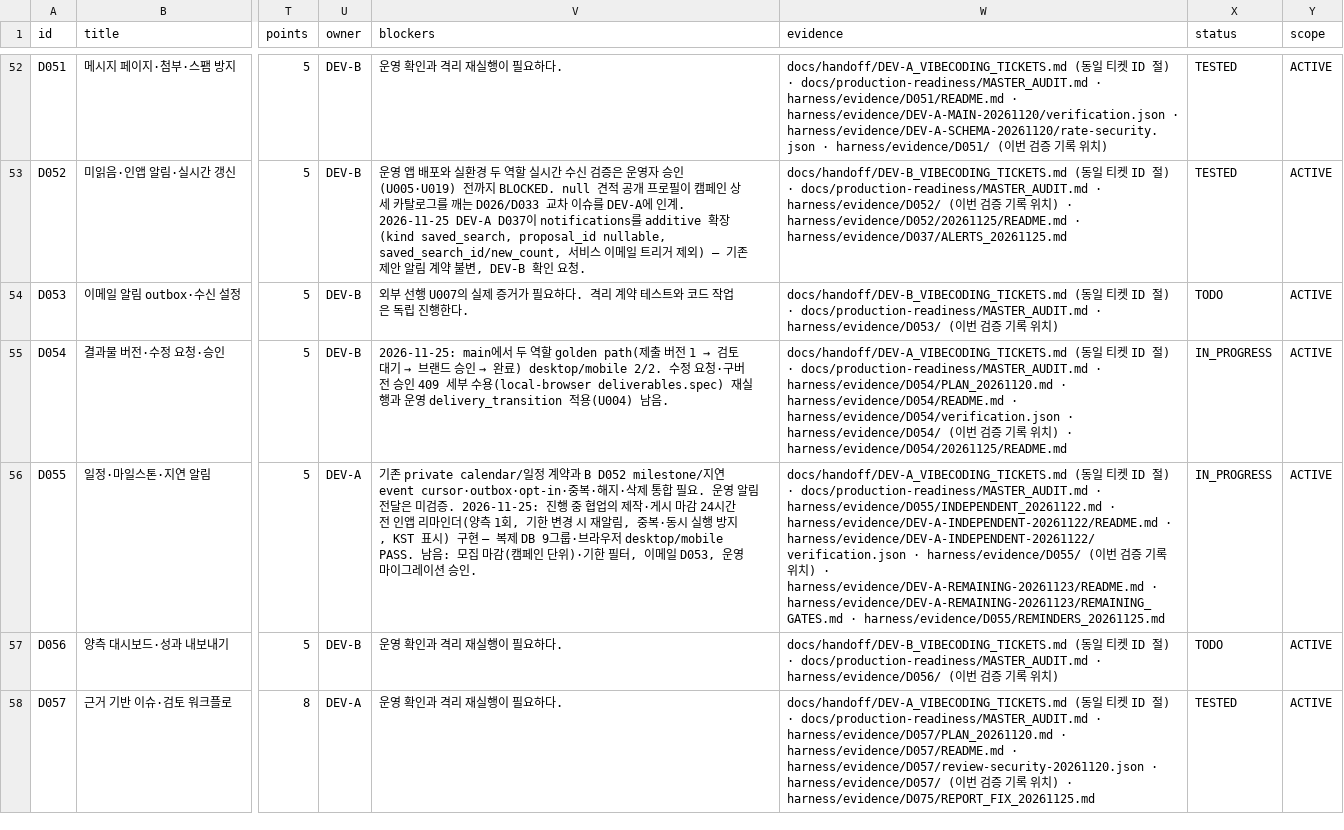
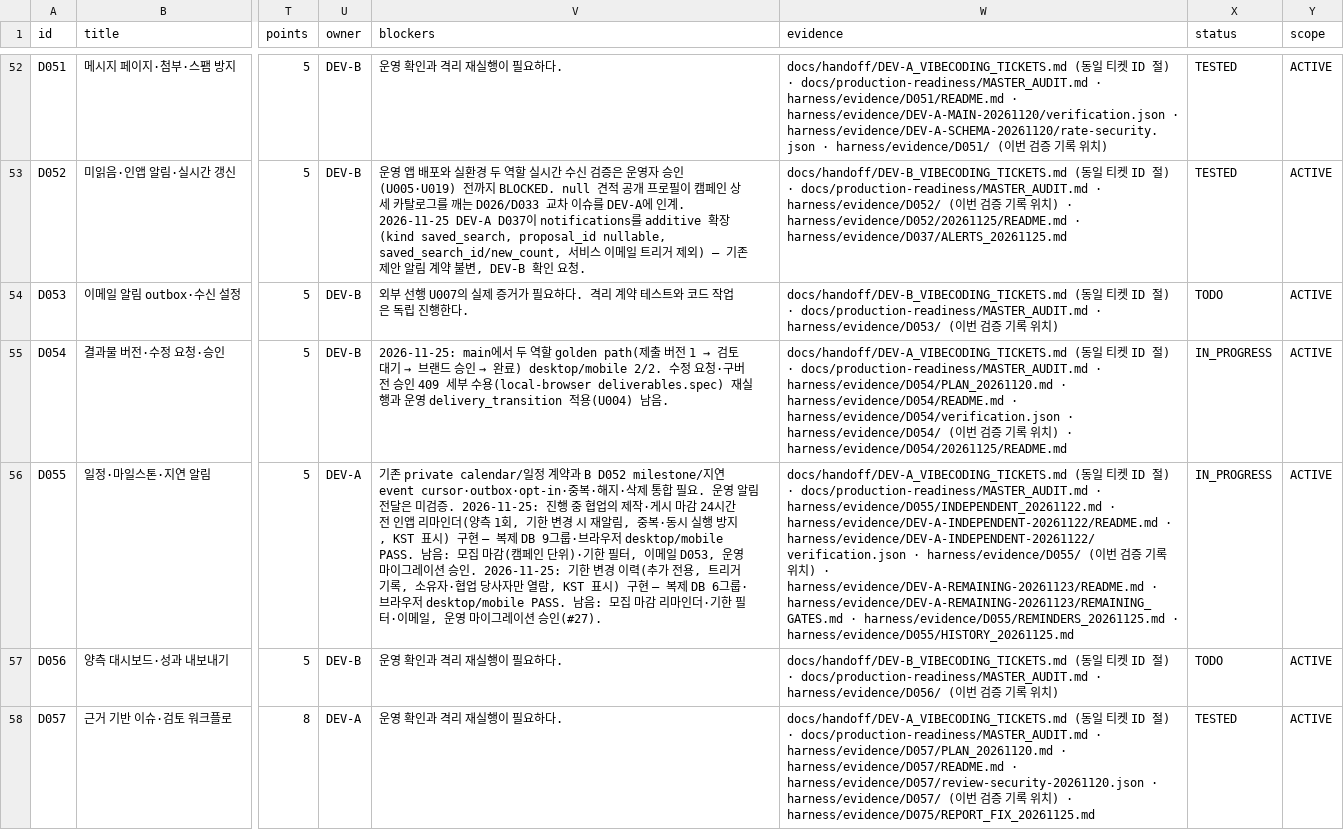
Before and after one commit to WooSungHyun03/AD-Me, a CSV file: docs/production-readiness/ALL_TICKETS.csv, drawn as a sheet; only a part is shown, gaps mark what is left out; the diff names each change by its address in the sheet, - before the commit and + after, or states it on an @@ line.

```diff
--- a/docs/production-readiness/ALL_TICKETS.csv
+++ b/docs/production-readiness/ALL_TICKETS.csv
-V56 (blockers): …승인.
+V56 (blockers): …승인. 2026-11-25: 기한 변경 이력(추가 전용, 트리거 기록, 소유자·협업 당사자만 열람, KST 표시) 구현 — 복제 DB 6그룹·브라우저 desktop/mobile PASS. 남음: 모집 마감 리마인더·기한 필터·이메일, 운영 마이그레이션 승인(#27).
-W56 (evidence): …· harness/evidence/D055/REMINDERS_20261125.md
+W56 (evidence): …· harness/evidence/D055/REMINDERS_20261125.md · harness/evidence/D055/HISTORY_20261125.md
```
Also changed, not shown: 16 other files.
